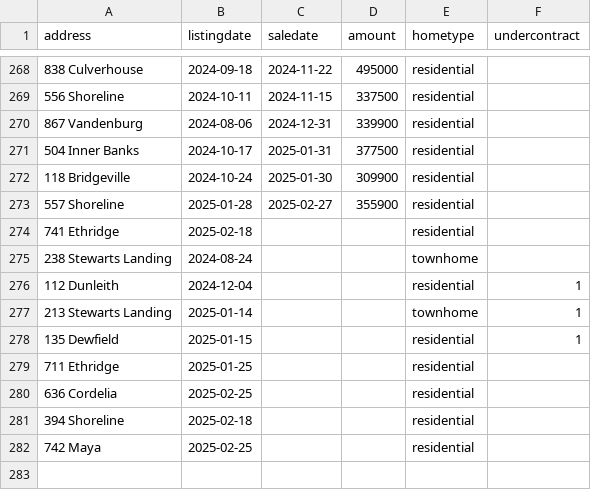
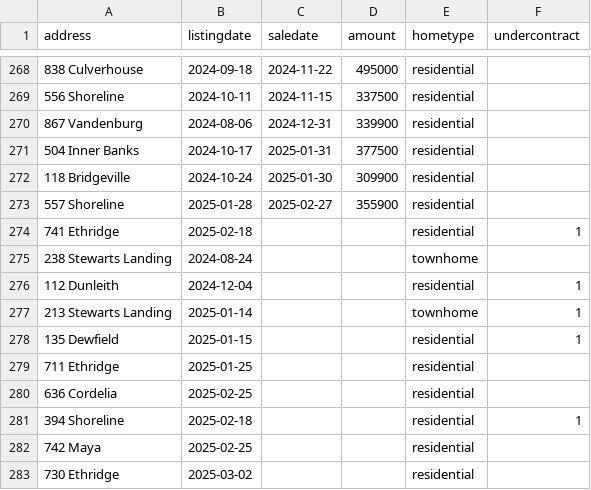
Before and after one commit to robhanssen/glenlake-homesales, a CSV file: sources/homesalesdata-source.csv, drawn as a sheet; only a part is shown, gaps mark what is left out.

Commit message:
new listing

```diff
--- a/sources/homesalesdata-source.csv
+++ b/sources/homesalesdata-source.csv
@@ -273,3 +273,3 @@
 557 Shoreline,2025-01-28,2025-02-27,355900,residential,
-741 Ethridge,2025-02-18,,,residential,
+741 Ethridge,2025-02-18,,,residential,1
 238 Stewarts Landing,2024-08-24,,,townhome,
@@ -280,3 +280,4 @@
 636 Cordelia,2025-02-25,,,residential,
-394 Shoreline,2025-02-18,,,residential,
+394 Shoreline,2025-02-18,,,residential,1
 742 Maya,2025-02-25,,,residential,
+730 Ethridge,2025-03-02,,,residential,
```
